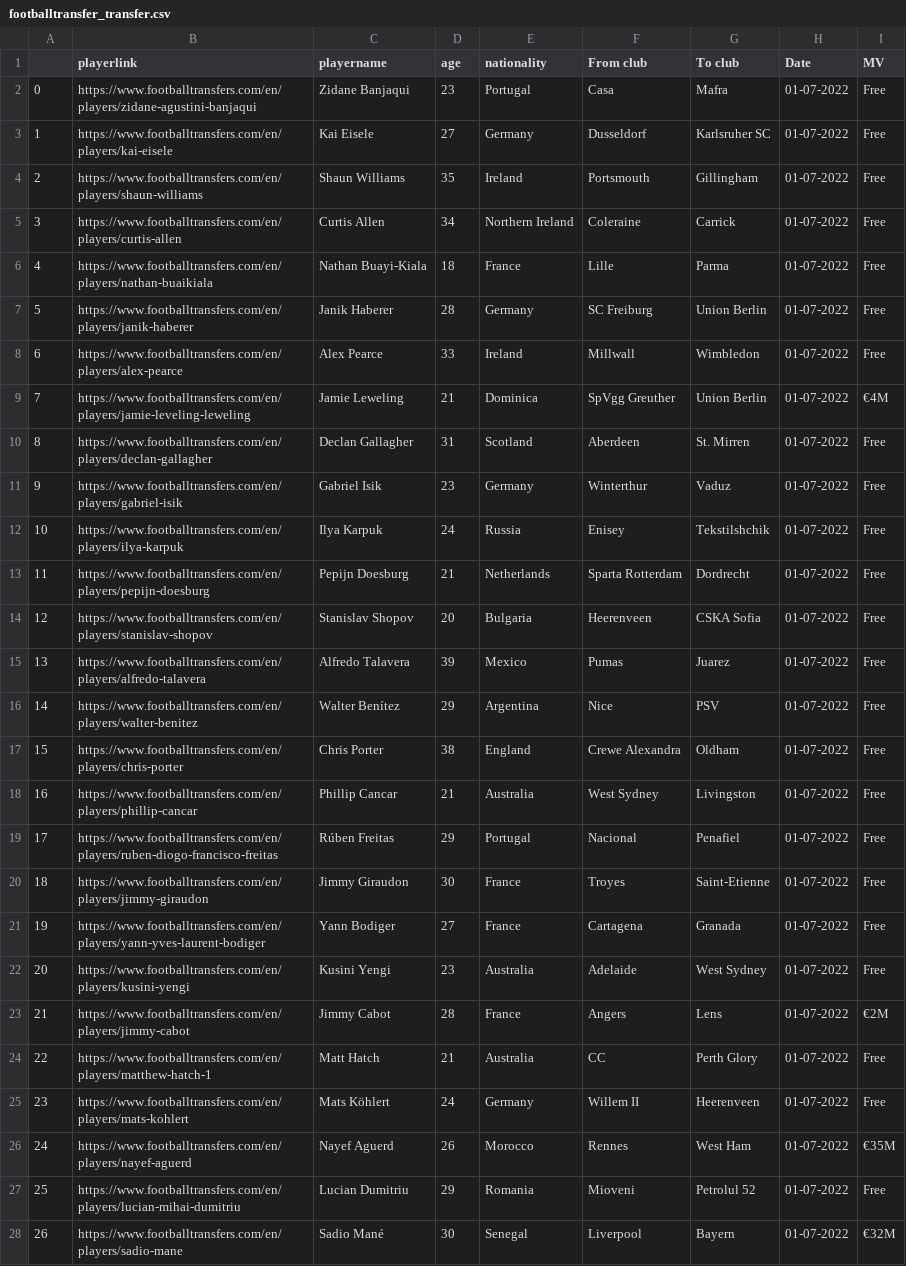
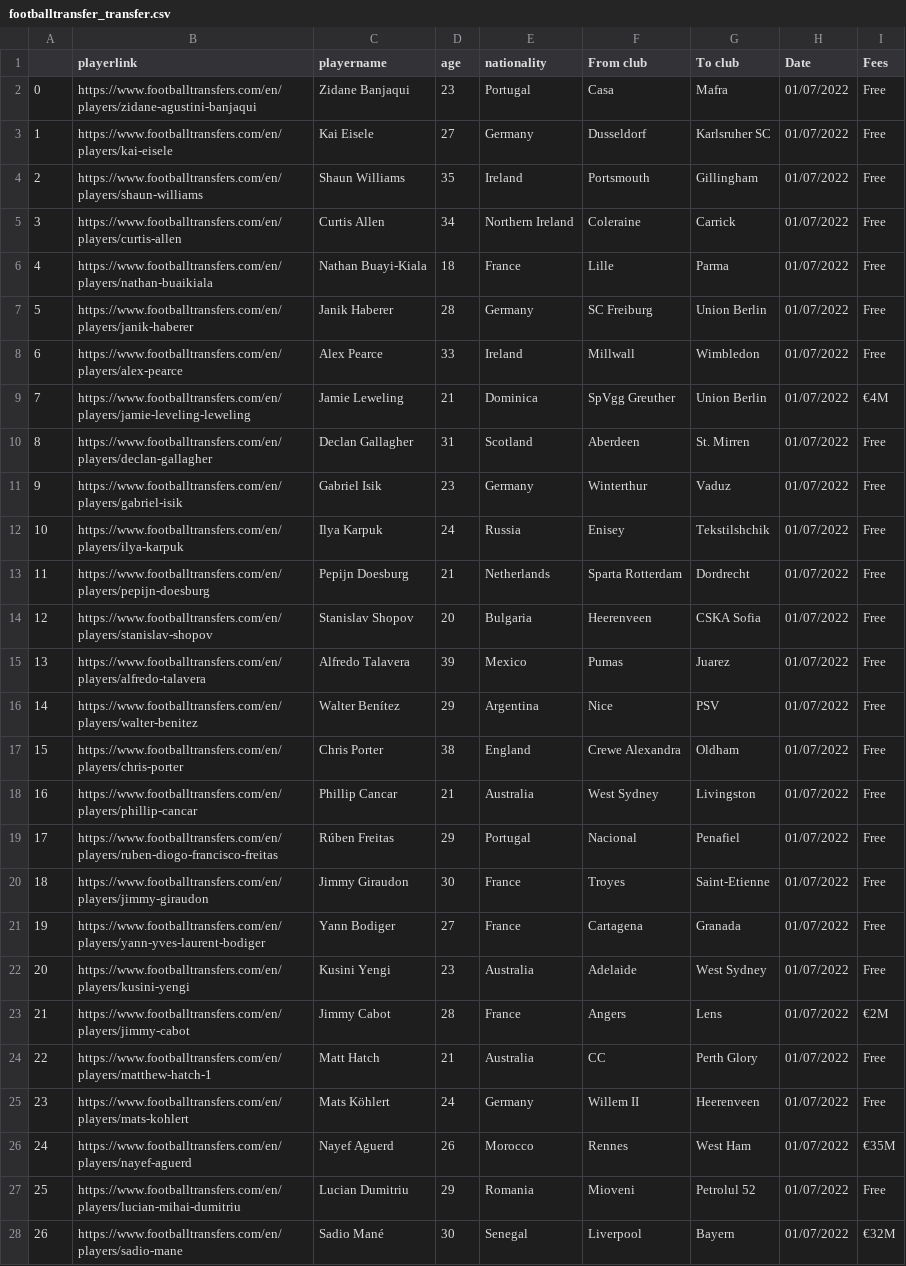
Before and after one commit to tkcoding/FootballScraper, a CSV file: footballtransfer_transfer.csv, drawn as a sheet; only a part is shown; the diff covers the shown part only; the diff names each change by its address in the sheet, - before the commit and + after, or states it on an @@ line.

```diff
--- a/footballtransfer_transfer.csv
+++ b/footballtransfer_transfer.csv
-I1: MV
+I1: Fees
-H2:H28 (Date): 01-07-2022
+H2:H28 (Date): 01/07/2022
```
Also changed, not shown: 141 edited cells elsewhere in this file, 18 other files.
